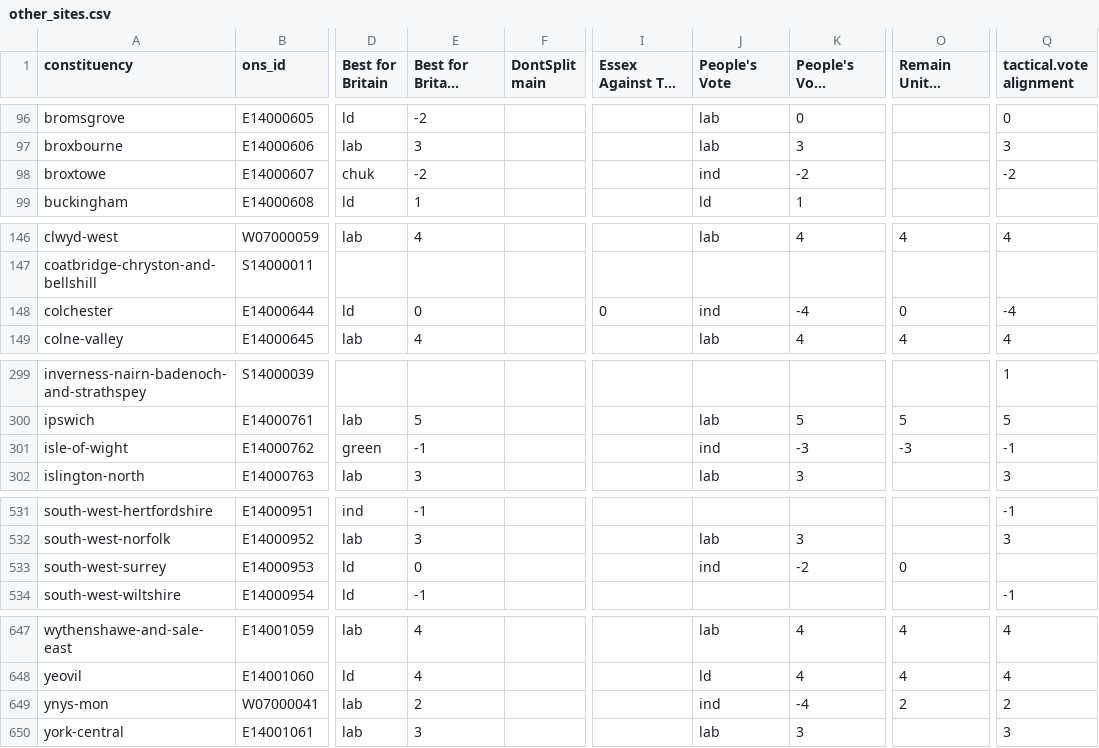
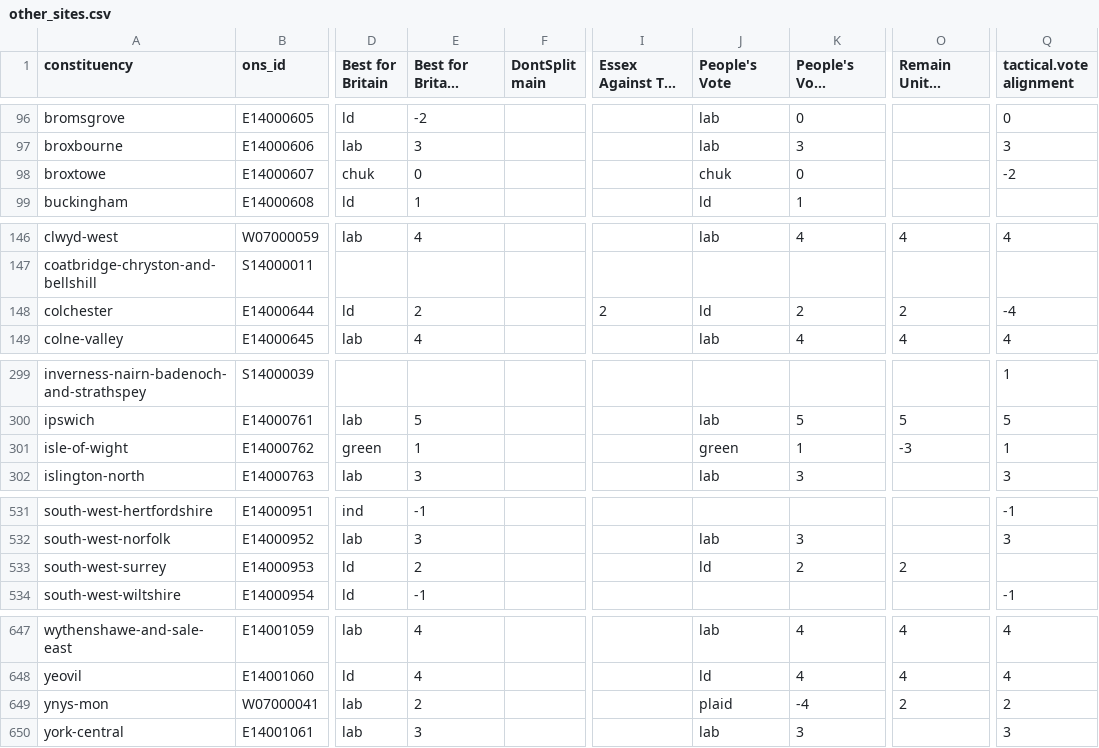
Before and after one commit to h2g2bob/dontsplittheremainvote, a CSV file: generated/other_sites.csv, drawn as a sheet; only a part is shown, gaps mark what is left out; long unchanged cells end in …; the diff names each change by its address in the sheet, - before the commit and + after, or states it on an @@ line.

Commit message:
Peoples Vote sure loves listing people as independent

```diff
--- a/generated/other_sites.csv
+++ b/generated/other_sites.csv
-E98 (Best for Britain alignment): -2
+E98 (Best for Britain alignment): 0
-J98 (People's Vote): ind
+J98 (People's Vote): chuk
-K98 (People's Vote alignment): -2
+K98 (People's Vote alignment): 0
-E148 (Best for Britain alignment): 0
+E148 (Best for Britain alignment): 2
-I148: 0
+I148: 2
-J148 (People's Vote): ind
+J148 (People's Vote): ld
-K148 (People's Vote alignment): -4
+K148 (People's Vote alignment): 2
-O148 (Remain United alignment): 0
+O148 (Remain United alignment): 2
-E301 (Best for Britain alignment): -1
+E301 (Best for Britain alignment): 1
-J301 (People's Vote): ind
+J301 (People's Vote): green
-K301 (People's Vote alignment): -3
+K301 (People's Vote alignment): 1
-Q301 (tactical.vote alignment): -1
+Q301 (tactical.vote alignment): 1
-E533 (Best for Britain alignment): 0
+E533 (Best for Britain alignment): 2
-J533 (People's Vote): ind
+J533 (People's Vote): ld
-K533 (People's Vote alignment): -2
+K533 (People's Vote alignment): 2
-O533 (Remain United alignment): 0
+O533 (Remain United alignment): 2
-J649 (People's Vote): ind
+J649 (People's Vote): plaid
```
Also changed, not shown: 3 other files.
